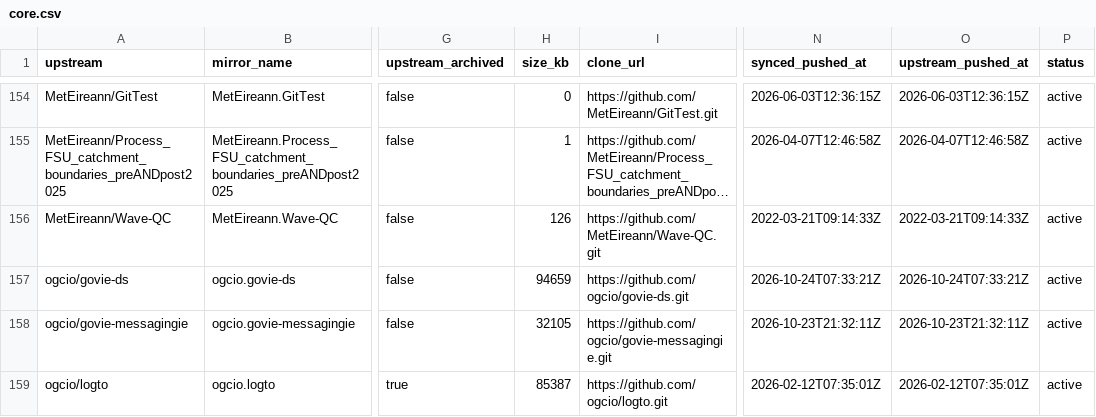
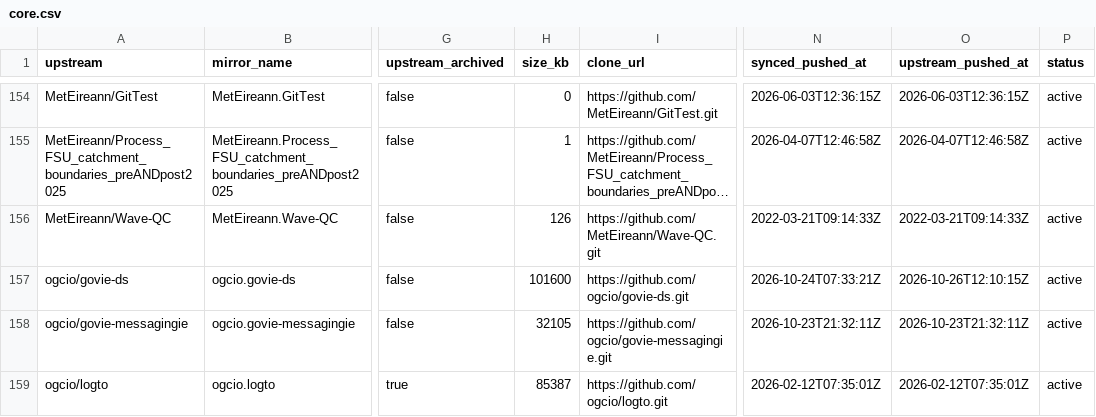
Before and after one commit to ie-gov-mirror/tooling, a CSV file: manifest/core.csv, drawn as a sheet; only a part is shown, gaps mark what is left out; long unchanged cells end in …; the diff names each change by its address in the sheet, - before the commit and + after, or states it on an @@ line.

Commit message:
Update manifest from upstream enumeration

```diff
--- a/manifest/core.csv
+++ b/manifest/core.csv
-H157 (size_kb): 94659
+H157 (size_kb): 101600
-O157 (upstream_pushed_at): 2026-10-24T07:33:21Z
+O157 (upstream_pushed_at): 2026-10-26T12:10:15Z
```
